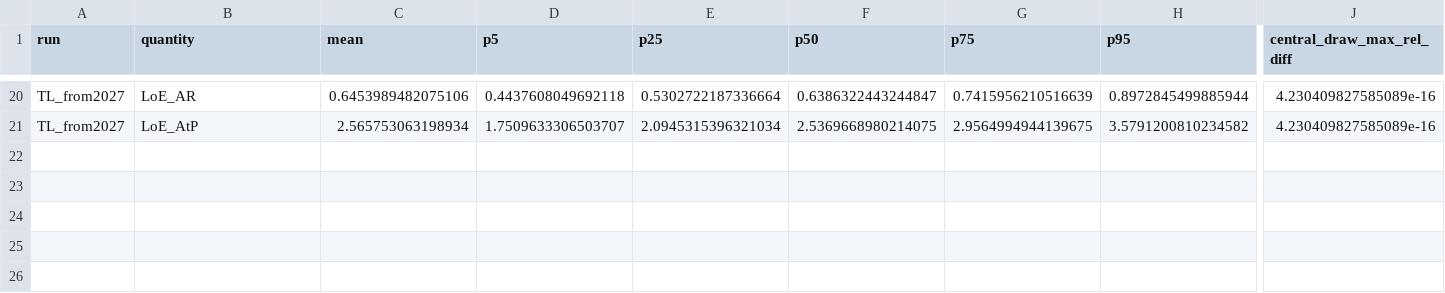
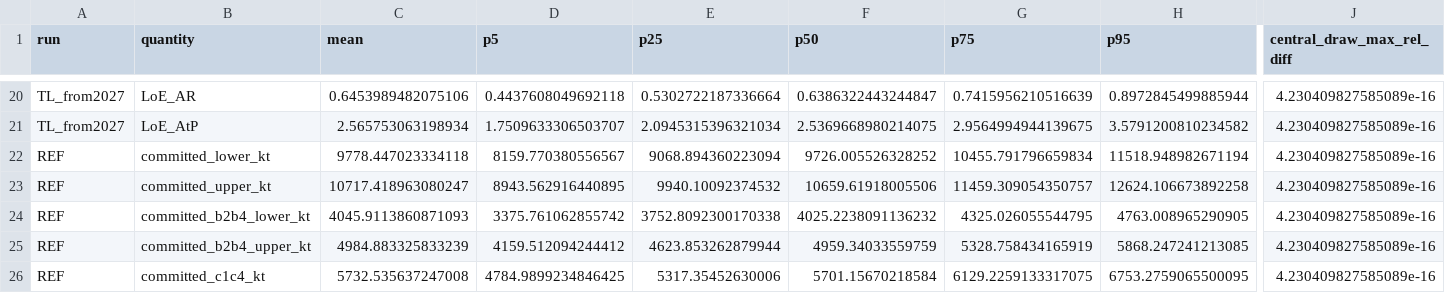
Before and after one commit to GerasimosChristoforatos/Pathway-Paper, a CSV file: outputs/data/pathways/montecarlo_summary.csv, drawn as a sheet; only a part is shown, gaps mark what is left out; rows hold the shown columns only; the diff names each change by its address in the sheet, - before the commit and + after, or states it on an @@ line.

Commit message:
MODEL v4.6.0: consents to September 2026, committed emissions per Monte Carlo draw, figure simplifications
- Data freeze: Stats NZ BLD468601 export (1965M04-2026M09) in data/raw with MANIFEST row; Infoshare reader in
  data/build_consents.py; no revisions to 1965-04..2026-07; freeze and new-build scope in README / Methods.
- Committed after 2050 per Reference draw (pathways.committed on each draw's floor area, central factors).
- Figures: Fig3b capped error bars and committed intervals, Fig7a smaller parenthetical labels and 15-19 month lag
  row, ED2 projection split, ED4/ED5 [n] labels (superscript code removed), SF2 one market-balance band checked
  against Fig1; unused palette keys removed.
- Full run (full, then light), regression lock re-captured, CHANGELOG and CITATION 4.6.0.

```diff
--- a/outputs/data/pathways/montecarlo_summary.csv
+++ b/outputs/data/pathways/montecarlo_summary.csv
+row 22: REF | committed_lower_kt | 9778.447023334118 | 8159.770380556567 | 9068.894360223094 | 9726.005526328252 | 10455.791796659834 | 11518.948982671194 | 4.230409827585089e-16
+row 23: REF | committed_upper_kt | 10717.418963080247 | 8943.562916440895 | 9940.10092374532 | 10659.61918005506 | 11459.309054350757 | 12624.106673892258 | 4.230409827585089e-16
+row 24: REF | committed_b2b4_lower_kt | 4045.9113860871093 | 3375.761062855742 | 3752.8092300170338 | 4025.2238091136232 | 4325.026055544795 | 4763.008965290905 | 4.230409827585089e-16
+row 25: REF | committed_b2b4_upper_kt | 4984.883325833239 | 4159.512094244412 | 4623.853262879944 | 4959.34033559759 | 5328.758434165919 | 5868.247241213085 | 4.230409827585089e-16
+row 26: REF | committed_c1c4_kt | 5732.535637247008 | 4784.9899234846425 | 5317.35452630006 | 5701.15670218584 | 6129.2259133317075 | 6753.2759065500095 | 4.230409827585089e-16
```
Also changed, not shown: outputs/data/diagnostics/lag_comparison_annual.csv, outputs/data/sensitivity/reference_carbon.csv, 40 other files.
